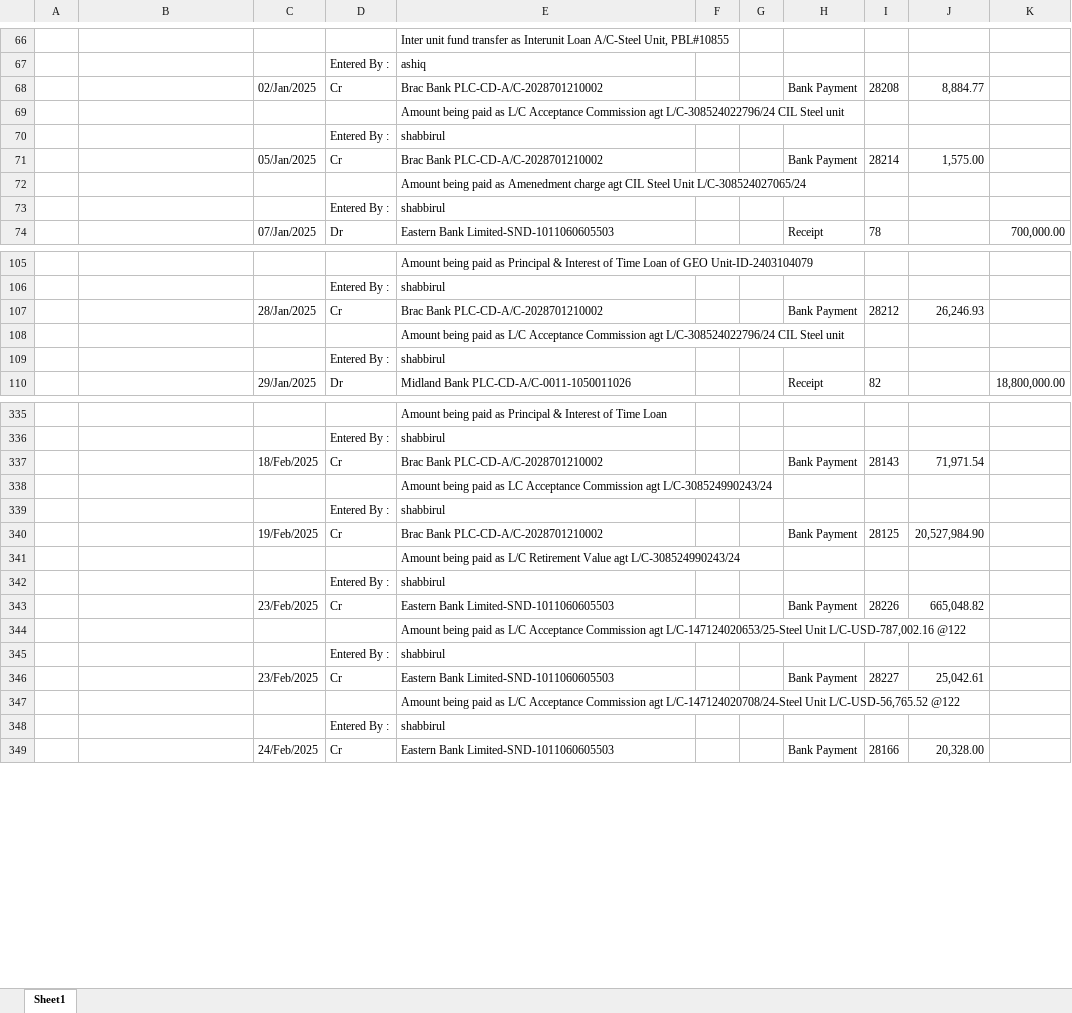
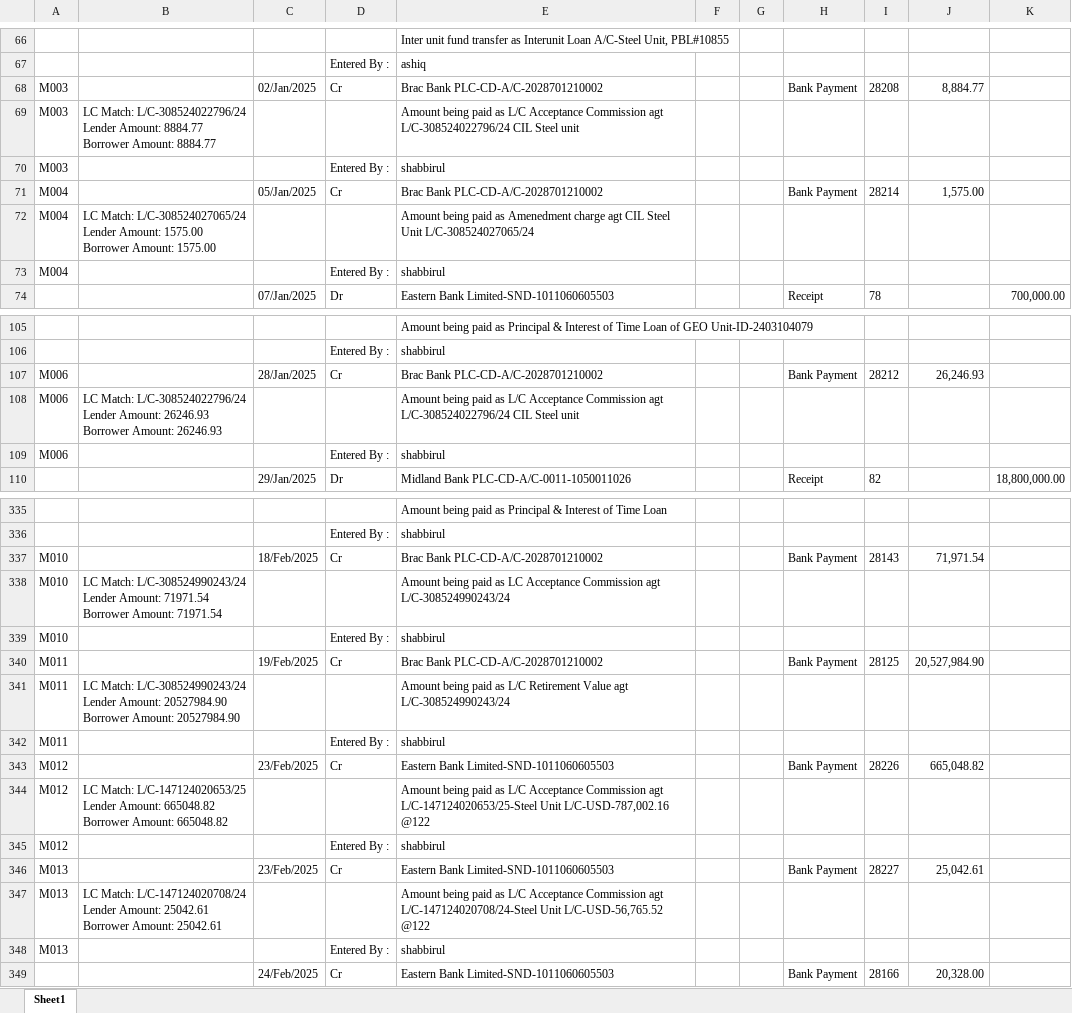
Before and after one commit to m-islam-ciplc/Dev_Interunit_Recon_GUI, an Excel workbook: Output/Interunit GeoTex_MATCHED.xlsx, sheet Sheet1, drawn as a sheet; only a part is shown, gaps mark what is left out; values as stored, in another font and other column widths than the file's, no borders; removed rows and columns are numbered as before the commit, all else as after; ↵ is a line break in a cell; the diff covers the shown part only; the diff names each change by its address in the sheet, - before the commit and + after, or states it on an @@ line.

```diff
--- a/Output/Interunit GeoTex_MATCHED.xlsx (sheet Sheet1)
+++ b/Output/Interunit GeoTex_MATCHED.xlsx (sheet Sheet1)
-A68: (empty)
+A68: M003
-row 69:  |  |  |  | Amount being paid as L/C Acceptance Commission agt L/C-308524022796/24 CIL Steel unit
-row 70:  |  |  | Entered By : | shabbirul
+row 69: M003 | LC Match: L/C-308524022796/24 ↵ Lender Amount: 8884.77 ↵ Borrower Amount: 8884.77 |  |  | Amount being paid as L/C Acceptance Commission agt L/C-308524022796/24 CIL Steel unit
+row 70: M003 |  |  | Entered By : | shabbirul
-A71: (empty)
+A71: M004
-row 72:  |  |  |  | Amount being paid as Amenedment charge agt CIL Steel Unit L/C-308524027065/24
-row 73:  |  |  | Entered By : | shabbirul
+row 72: M004 | LC Match: L/C-308524027065/24 ↵ Lender Amount: 1575.00 ↵ Borrower Amount: 1575.00 |  |  | Amount being paid as Amenedment charge agt CIL Steel Unit L/C-308524027065/24
+row 73: M004 |  |  | Entered By : | shabbirul
-A107: (empty)
+A107: M006
-row 108:  |  |  |  | Amount being paid as L/C Acceptance Commission agt L/C-308524022796/24 CIL Steel unit
+row 108: M006 | LC Match: L/C-308524022796/24 ↵ Lender Amount: 26246.93 ↵ Borrower Amount: 26246.93 |  |  | Amount being paid as L/C Acceptance Commission agt L/C-308524022796/24 CIL Steel unit
-A109: (empty)
+A109: M006
-A337: (empty)
+A337: M010
-row 338:  |  |  |  | Amount being paid as LC Acceptance Commission agt L/C-308524990243/24
+row 338: M010 | LC Match: L/C-308524990243/24 ↵ Lender Amount: 71971.54 ↵ Borrower Amount: 71971.54 |  |  | Amount being paid as LC Acceptance Commission agt L/C-308524990243/24
-A339: (empty)
+A339: M010
-A340: (empty)
+A340: M011
-row 341:  |  |  |  | Amount being paid as L/C Retirement Value agt L/C-308524990243/24
+row 341: M011 | LC Match: L/C-308524990243/24 ↵ Lender Amount: 20527984.90 ↵ Borrower Amount: 20527984.90 |  |  | Amount being paid as L/C Retirement Value agt L/C-308524990243/24
-A342: (empty)
+A342: M011
-A343: (empty)
+A343: M012
-row 344:  |  |  |  | Amount being paid as L/C Acceptance Commission agt L/C-147124020653/25-Steel Unit L/C-USD-787,002.16 @122
+row 344: M012 | LC Match: L/C-147124020653/25 ↵ Lender Amount: 665048.82 ↵ Borrower Amount: 665048.82 |  |  | Amount being paid as L/C Acceptance Commission agt L/C-147124020653/25-Steel Unit L/C-USD-787,002.16 @122
-A345: (empty)
+A345: M012
-A346: (empty)
+A346: M013
-row 347:  |  |  |  | Amount being paid as L/C Acceptance Commission agt L/C-147124020708/24-Steel Unit L/C-USD-56,765.52 @122
+row 347: M013 | LC Match: L/C-147124020708/24 ↵ Lender Amount: 25042.61 ↵ Borrower Amount: 25042.61 |  |  | Amount being paid as L/C Acceptance Commission agt L/C-147124020708/24-Steel Unit L/C-USD-56,765.52 @122
-A348: (empty)
+A348: M013
```
Also changed, not shown: 59 added rows, 59 removed rows and 140 edited cells elsewhere in this sheet, Output/Interunit Steel_MATCHED.xlsx, 11 other files.
